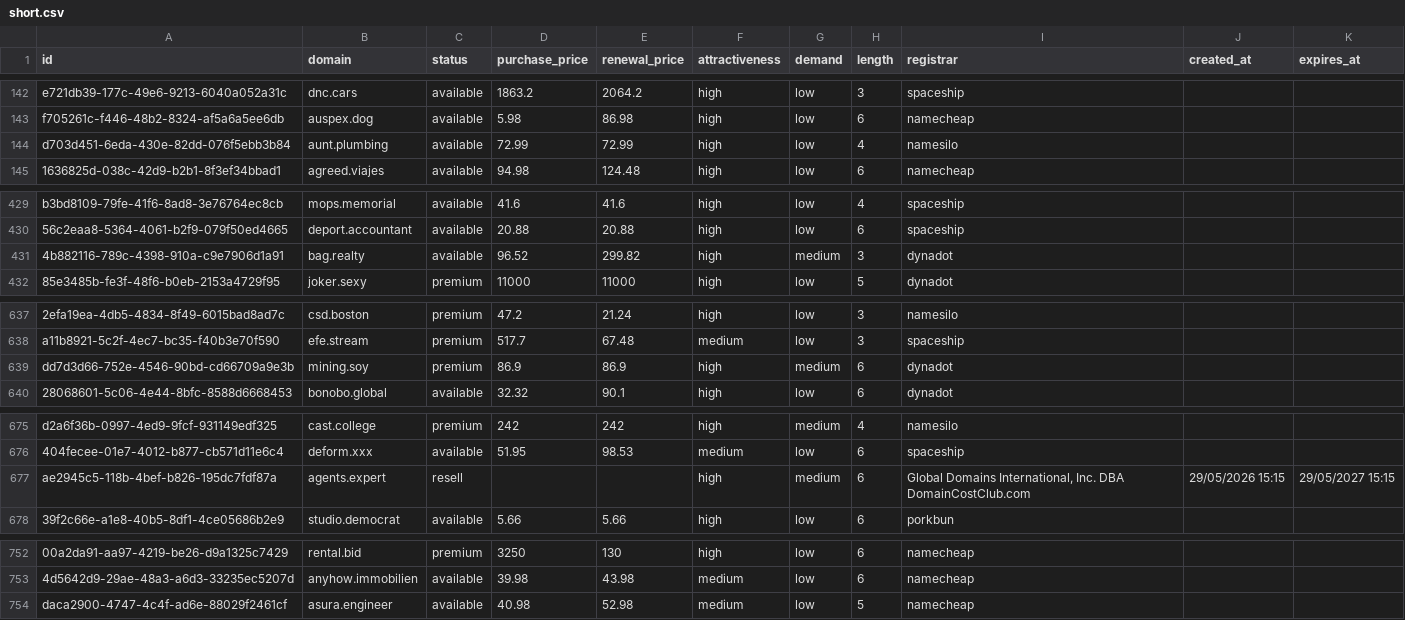
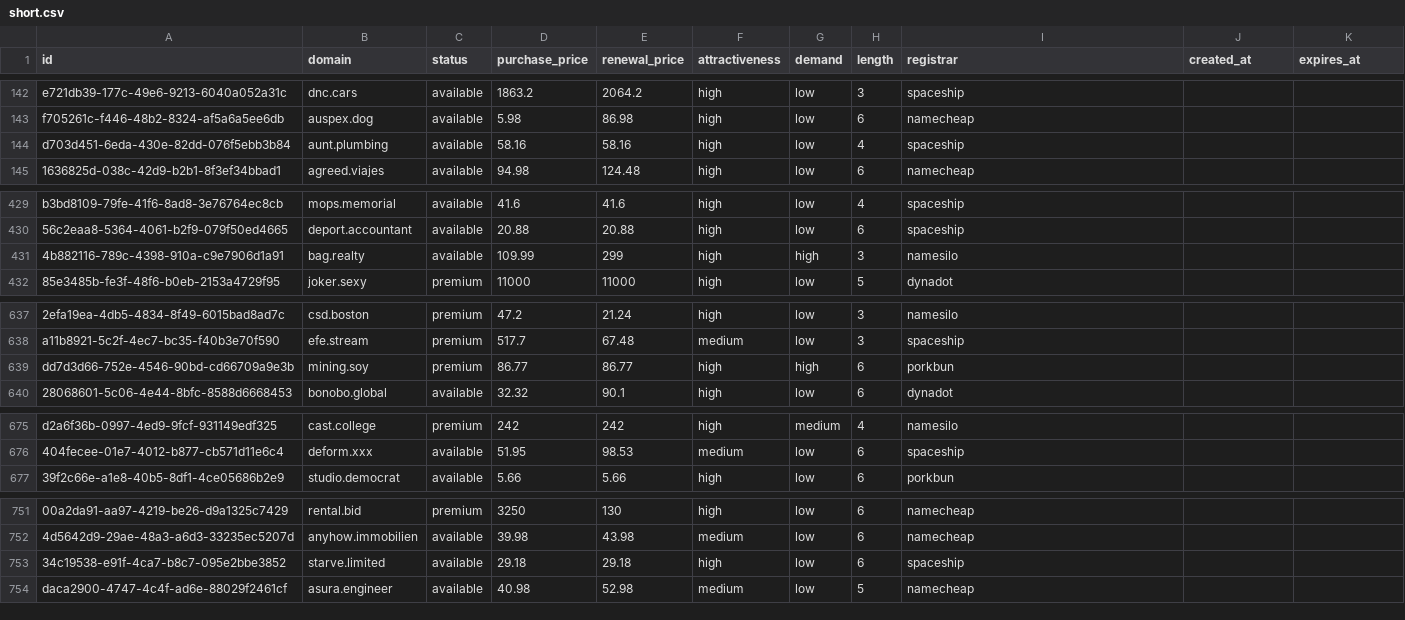
Before and after one commit to UniqueDomains/short-oneword-domains, a CSV file: short.csv, drawn as a sheet; only a part is shown, gaps mark what is left out; removed rows and columns are numbered as before the commit, all else as after; the diff covers the shown part only; the diff names each change by its address in the sheet, - before the commit and + after, or states it on an @@ line.

Commit message:
Domains update

```diff
--- a/short.csv
+++ b/short.csv
-D144 (purchase_price): 72.99
+D144 (purchase_price): 58.16
-E144 (renewal_price): 72.99
+E144 (renewal_price): 58.16
-I144 (registrar): namesilo
+I144 (registrar): spaceship
-D431 (purchase_price): 96.52
+D431 (purchase_price): 109.99
-E431 (renewal_price): 299.82
+E431 (renewal_price): 299
-G431 (demand): medium
+G431 (demand): high
-I431 (registrar): dynadot
+I431 (registrar): namesilo
-D639 (purchase_price): 86.9
+D639 (purchase_price): 86.77
-E639 (renewal_price): 86.9
+E639 (renewal_price): 86.77
-G639 (demand): medium
+G639 (demand): high
-I639 (registrar): dynadot
+I639 (registrar): porkbun
-row 677: ae2945c5-118b-4bef-b826-195dc7fdf87a | agents.expert | resell |  |  | high | medium | 6 | Global Domains International, Inc. DBA DomainCostClub.com | 29/05/2026 15:15 | 29/05/2027 15:15
+row 753: 34c19538-e91f-4ca7-b8c7-095e2bbe3852 | starve.limited | available | 29.18 | 29.18 | high | low | 6 | spaceship
```
Also changed, not shown: 3 edited cells elsewhere in this file, 5 other files.
